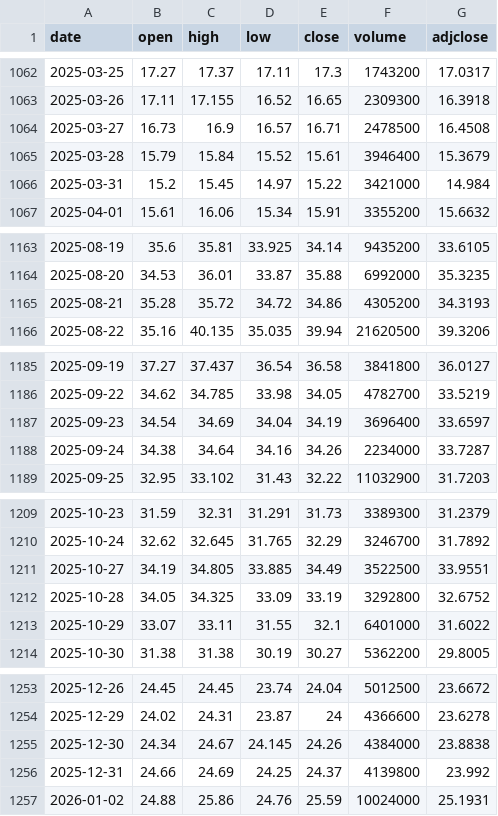
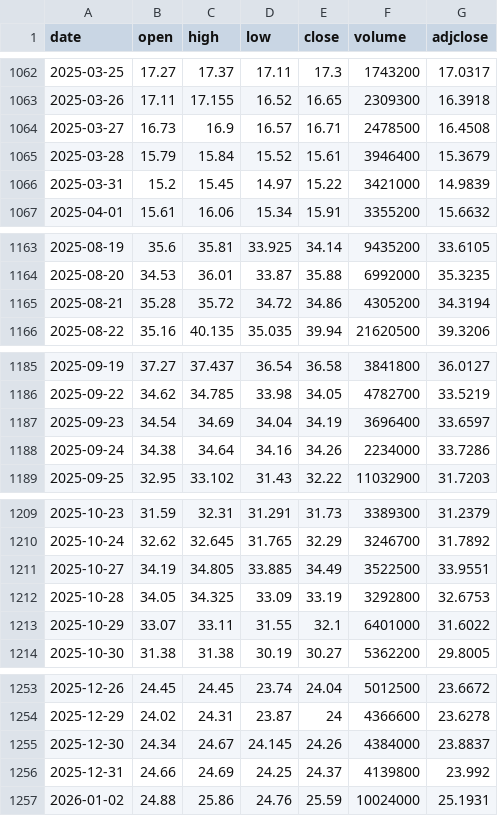
Before and after one commit to dmhenke/Crypto_Tracking_Fun, a CSV file: data/ETHE.csv, drawn as a sheet; only a part is shown, gaps mark what is left out; the diff covers the shown part only.

```diff
--- a/data/ETHE.csv
+++ b/data/ETHE.csv
@@ -1065,3 +1065,3 @@
 2025-03-28,15.79,15.84,15.52,15.61,3946400,15.3679
-2025-03-31,15.2,15.45,14.97,15.22,3421000,14.984
+2025-03-31,15.2,15.45,14.97,15.22,3421000,14.9839
 2025-04-01,15.61,16.06,15.34,15.91,3355200,15.6632
@@ -1164,3 +1164,3 @@
 2025-08-20,34.53,36.01,33.87,35.88,6992000,35.3235
-2025-08-21,35.28,35.72,34.72,34.86,4305200,34.3193
+2025-08-21,35.28,35.72,34.72,34.86,4305200,34.3194
 2025-08-22,35.16,40.135,35.035,39.94,21620500,39.3206
@@ -1187,3 +1187,3 @@
 2025-09-23,34.54,34.69,34.04,34.19,3696400,33.6597
-2025-09-24,34.38,34.64,34.16,34.26,2234000,33.7287
+2025-09-24,34.38,34.64,34.16,34.26,2234000,33.7286
 2025-09-25,32.95,33.102,31.43,32.22,11032900,31.7203
@@ -1211,3 +1211,3 @@
 2025-10-27,34.19,34.805,33.885,34.49,3522500,33.9551
-2025-10-28,34.05,34.325,33.09,33.19,3292800,32.6752
+2025-10-28,34.05,34.325,33.09,33.19,3292800,32.6753
 2025-10-29,33.07,33.11,31.55,32.1,6401000,31.6022
@@ -1254,3 +1254,3 @@
 2025-12-29,24.02,24.31,23.87,24,4366600,23.6278
-2025-12-30,24.34,24.67,24.145,24.26,4384000,23.8838
+2025-12-30,24.34,24.67,24.145,24.26,4384000,23.8837
 2025-12-31,24.66,24.69,24.25,24.37,4139800,23.992
```
Also changed, not shown: 26 edited cells elsewhere in this file, 35 other files.
